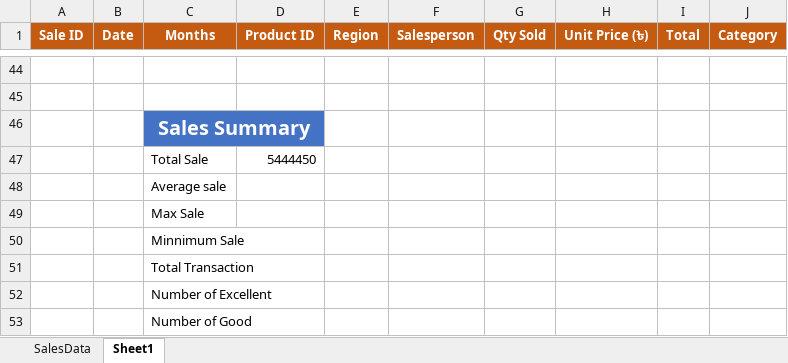
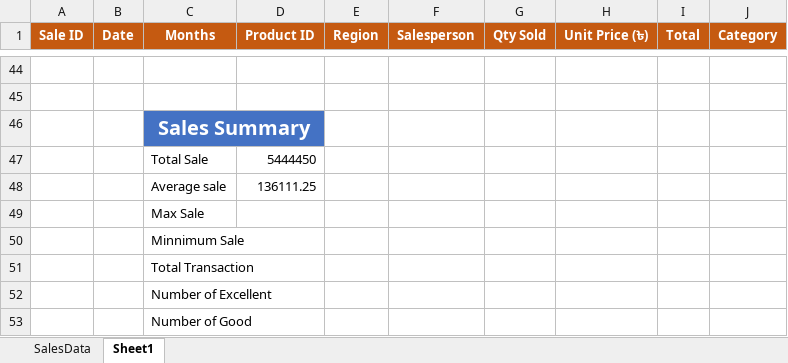
Before and after one commit to dhrubobd/data-analytics-practice, an Excel workbook: Day 2/Data_Analytics_Practice_Dataset.xlsx, sheet Sheet1, drawn as a sheet; only a part is shown, gaps mark what is left out; values as stored, in another font and other column widths than the file's, no borders; the diff names each change by its address in the sheet, - before the commit and + after, or states it on an @@ line.

Commit message:
Average Sale Calculated

```diff
--- a/Day 2/Data_Analytics_Practice_Dataset.xlsx (sheet Sheet1)
+++ b/Day 2/Data_Analytics_Practice_Dataset.xlsx (sheet Sheet1)
-D48 (Product ID): (empty)
+D48 (Product ID): 136111.25
```
